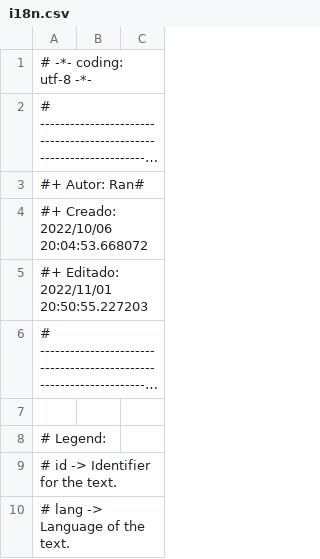
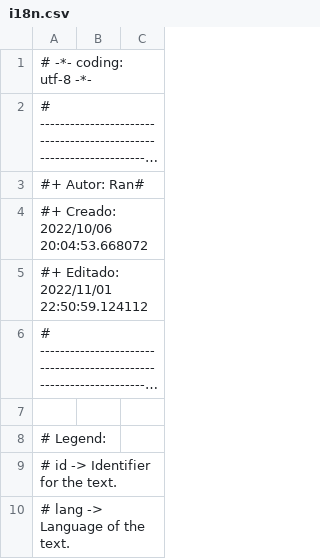
Before and after one commit to Ran-n/config, a CSV file: media/i18n.csv, drawn as a sheet; only a part is shown; long unchanged cells end in …; the diff names each change by its address in the sheet, - before the commit and + after, or states it on an @@ line.

```diff
--- a/media/i18n.csv
+++ b/media/i18n.csv
-A5: #+ Editado: 2022/11/01 20:50:55.227203
+A5: #+ Editado: 2022/11/01 22:50:59.124112
```
Also changed, not shown: 3 other files.
